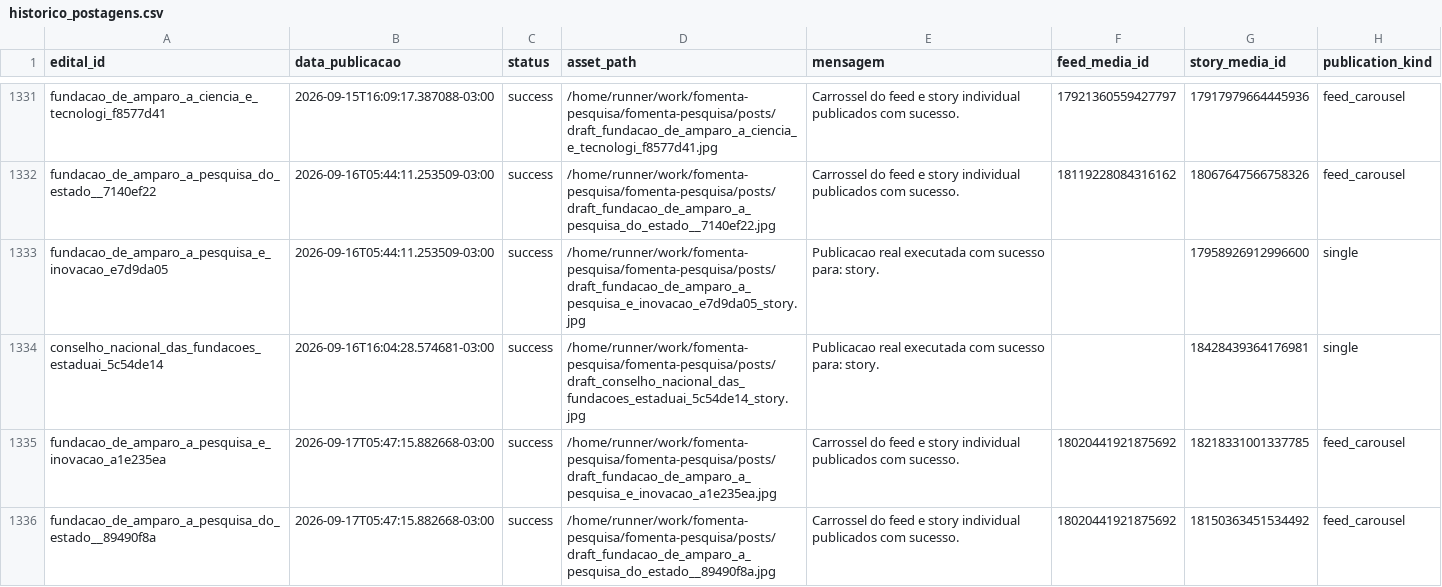
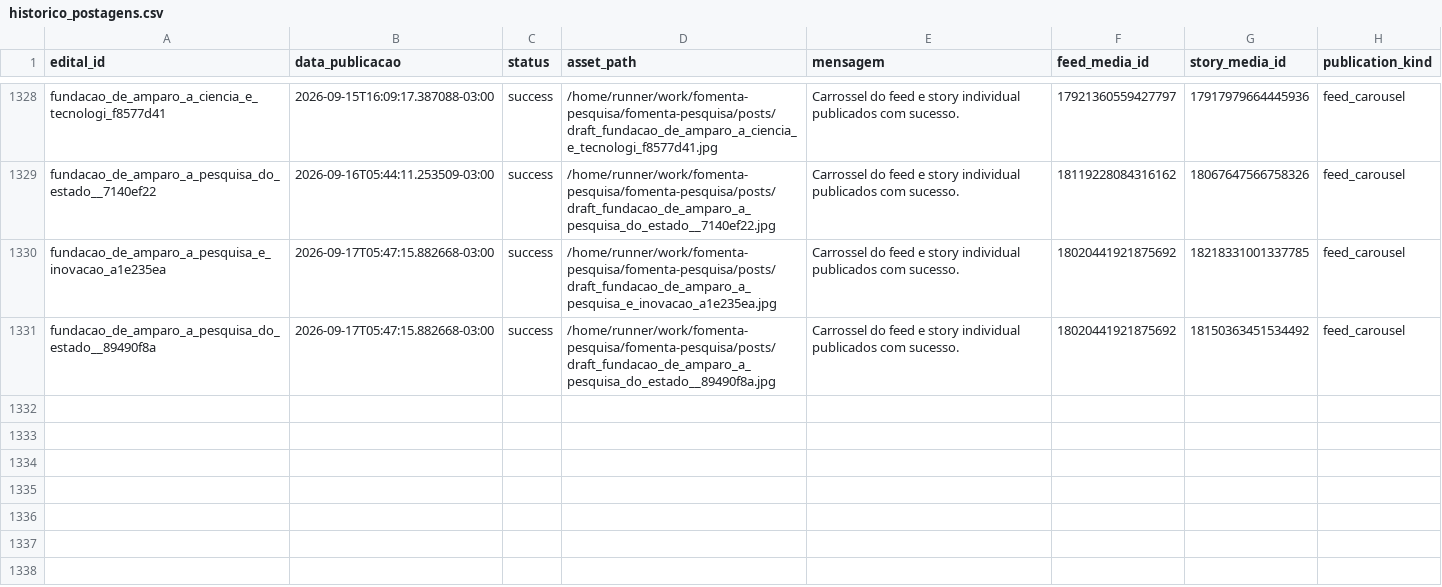
Before and after one commit to brauliorrs/fomenta-pesquisa, a CSV file: data/historico_postagens.csv, drawn as a sheet; only a part is shown, gaps mark what is left out; the diff covers the shown part only; the diff names each change by its address in the sheet, - before the commit and + after, or states it on an @@ line.

```diff
--- a/data/historico_postagens.csv
+++ b/data/historico_postagens.csv
-row 1333: fundacao_de_amparo_a_pesquisa_e_inovacao_e7d9da05 | 2026-09-16T05:44:11.253509-03:00 | success | /home/runner/work/fomenta-pesquisa/fomenta-pesquisa/posts/draft_fundacao_de_amparo_a_pesquisa_e_inovacao_e7d9da05_story.jpg | Publicacao real executada com sucesso para: story. |  | 17958926912996600 | single
-row 1334: conselho_nacional_das_fundacoes_estaduai_5c54de14 | 2026-09-16T16:04:28.574681-03:00 | success | /home/runner/work/fomenta-pesquisa/fomenta-pesquisa/posts/draft_conselho_nacional_das_fundacoes_estaduai_5c54de14_story.jpg | Publicacao real executada com sucesso para: story. |  | 18428439364176981 | single
```
Also changed, not shown: 5 removed rows elsewhere in this file, 29 other files.
